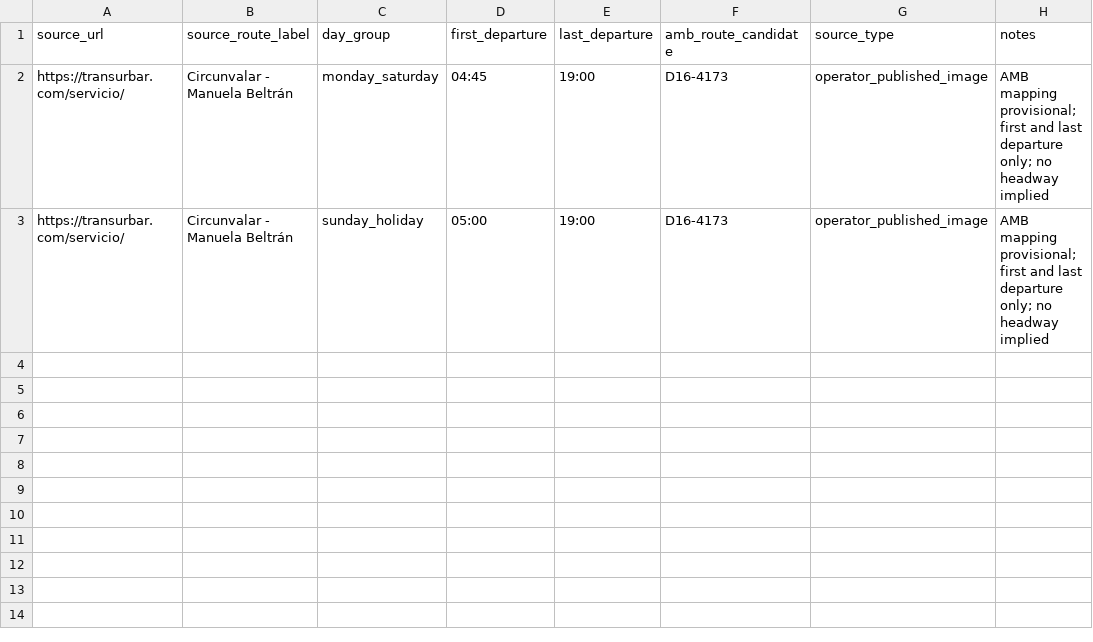
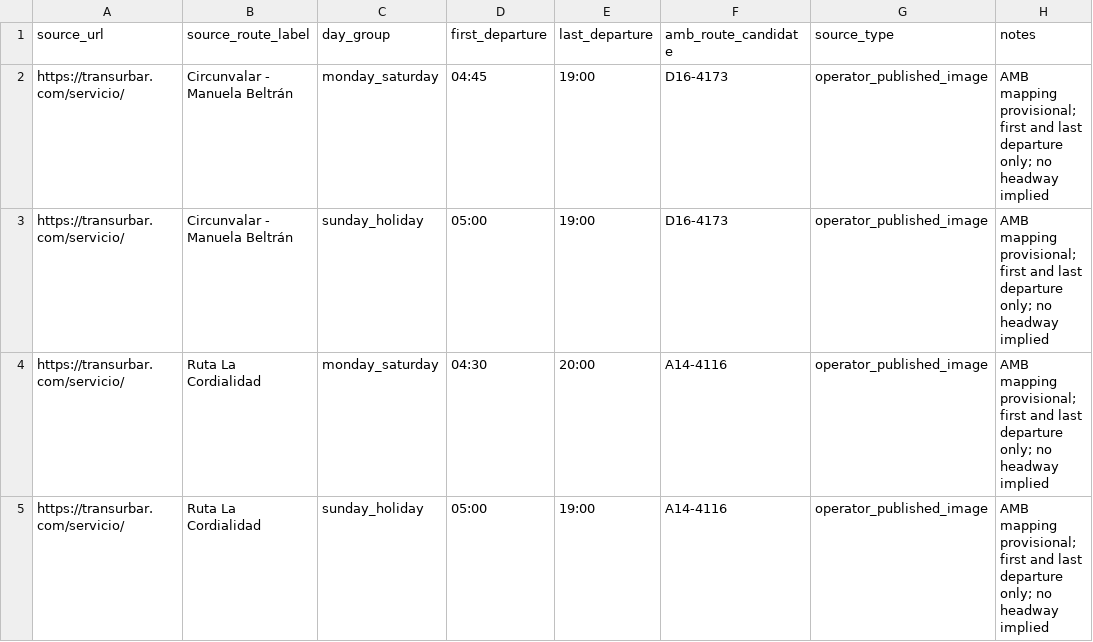
Before and after one commit to ColombiaTransit/gtfs-barranquilla-urbanas, a CSV file: sources/operators/transurbar/dispatch_windows.csv, drawn as a sheet.

Commit message:
Add Transurbar La Cordialidad dispatch windows from operator screenshot

```diff
--- a/sources/operators/transurbar/dispatch_windows.csv
+++ b/sources/operators/transurbar/dispatch_windows.csv
@@ -3 +3,3 @@ https://transurbar.com/servicio/,Circunvalar - Manuela Beltrán,monday_saturday,
 https://transurbar.com/servicio/,Circunvalar - Manuela Beltrán,sunday_holiday,05:00,19:00,D16-4173,operator_published_image,AMB mapping provisional; first and last departure only; no headway implied
+https://transurbar.com/servicio/,Ruta La Cordialidad,monday_saturday,04:30,20:00,A14-4116,operator_published_image,AMB mapping provisional; first and last departure only; no headway implied
+https://transurbar.com/servicio/,Ruta La Cordialidad,sunday_holiday,05:00,19:00,A14-4116,operator_published_image,AMB mapping provisional; first and last departure only; no headway implied
```
